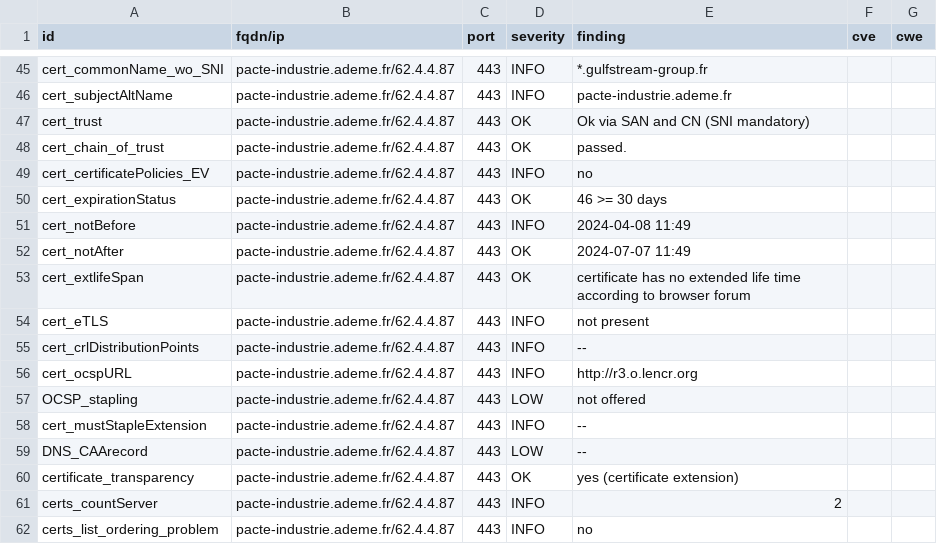
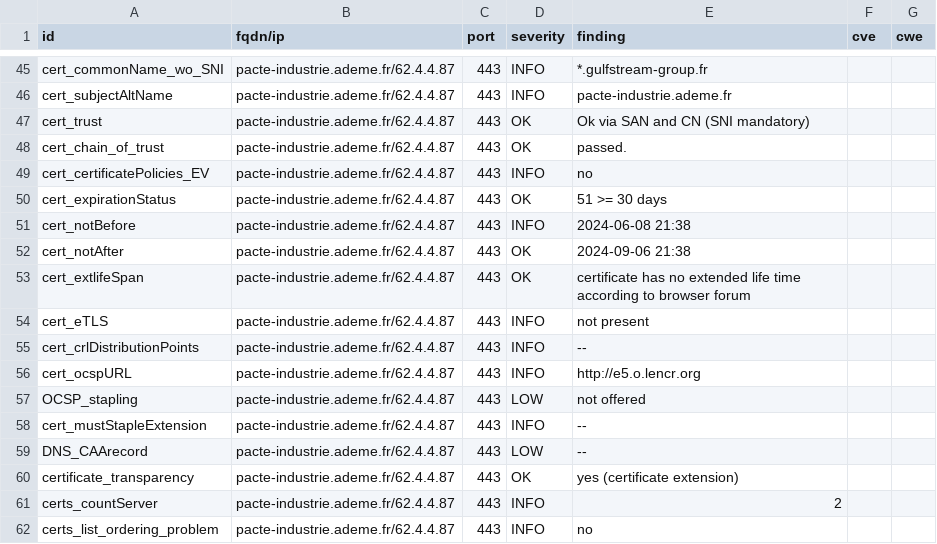
Before and after one commit to GKO-org/dashlordPrd11, a CSV file: results/aHR0cHM6Ly9wYWN0ZS1pbmR1c3RyaWUuYWRlbWUuZnI=/testssl.csv, drawn as a sheet; only a part is shown, gaps mark what is left out; the diff covers the shown part only.

Commit message:
update: https://pacte-industrie.ademe.fr

```diff
--- a/results/aHR0cHM6Ly9wYWN0ZS1pbmR1c3RyaWUuYWRlbWUuZnI=/testssl.csv
+++ b/results/aHR0cHM6Ly9wYWN0ZS1pbmR1c3RyaWUuYWRlbWUuZnI=/testssl.csv
@@ -49,5 +49,5 @@
 "cert_certificatePolicies_EV","pacte-industrie.ademe.fr/62.4.4.87","443","INFO","no","",""
-"cert_expirationStatus","pacte-industrie.ademe.fr/62.4.4.87","443","OK","46 >= 30 days","",""
-"cert_notBefore","pacte-industrie.ademe.fr/62.4.4.87","443","INFO","2024-04-08 11:49","",""
-"cert_notAfter","pacte-industrie.ademe.fr/62.4.4.87","443","OK","2024-07-07 11:49","",""
+"cert_expirationStatus","pacte-industrie.ademe.fr/62.4.4.87","443","OK","51 >= 30 days","",""
+"cert_notBefore","pacte-industrie.ademe.fr/62.4.4.87","443","INFO","2024-06-08 21:38","",""
+"cert_notAfter","pacte-industrie.ademe.fr/62.4.4.87","443","OK","2024-09-06 21:38","",""
 "cert_extlifeSpan","pacte-industrie.ademe.fr/62.4.4.87","443","OK","certificate has no extended life time according to browser forum","",""
@@ -55,3 +55,3 @@
 "cert_crlDistributionPoints","pacte-industrie.ademe.fr/62.4.4.87","443","INFO","--","",""
-"cert_ocspURL","pacte-industrie.ademe.fr/62.4.4.87","443","INFO","http://r3.o.lencr.org","",""
+"cert_ocspURL","pacte-industrie.ademe.fr/62.4.4.87","443","INFO","http://e5.o.lencr.org","",""
 "OCSP_stapling","pacte-industrie.ademe.fr/62.4.4.87","443","LOW","not offered","",""
```
Also changed, not shown: 12 edited cells elsewhere in this file, 9 other files.
